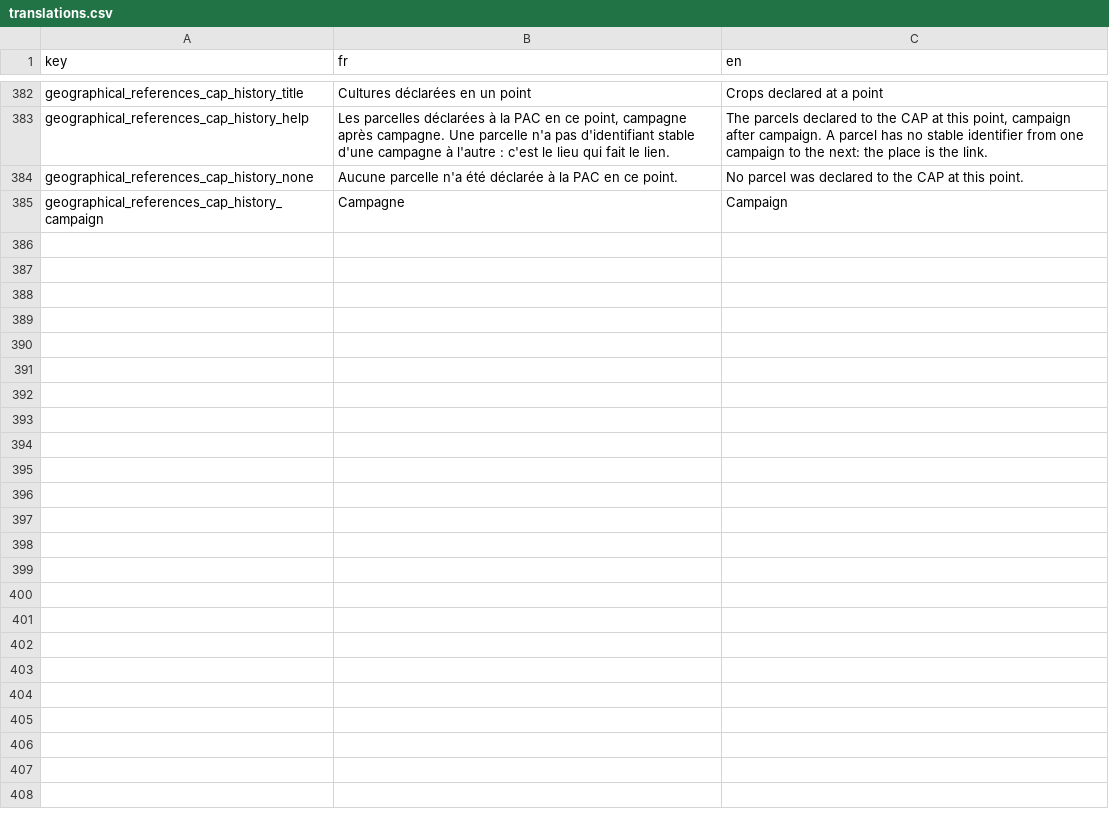
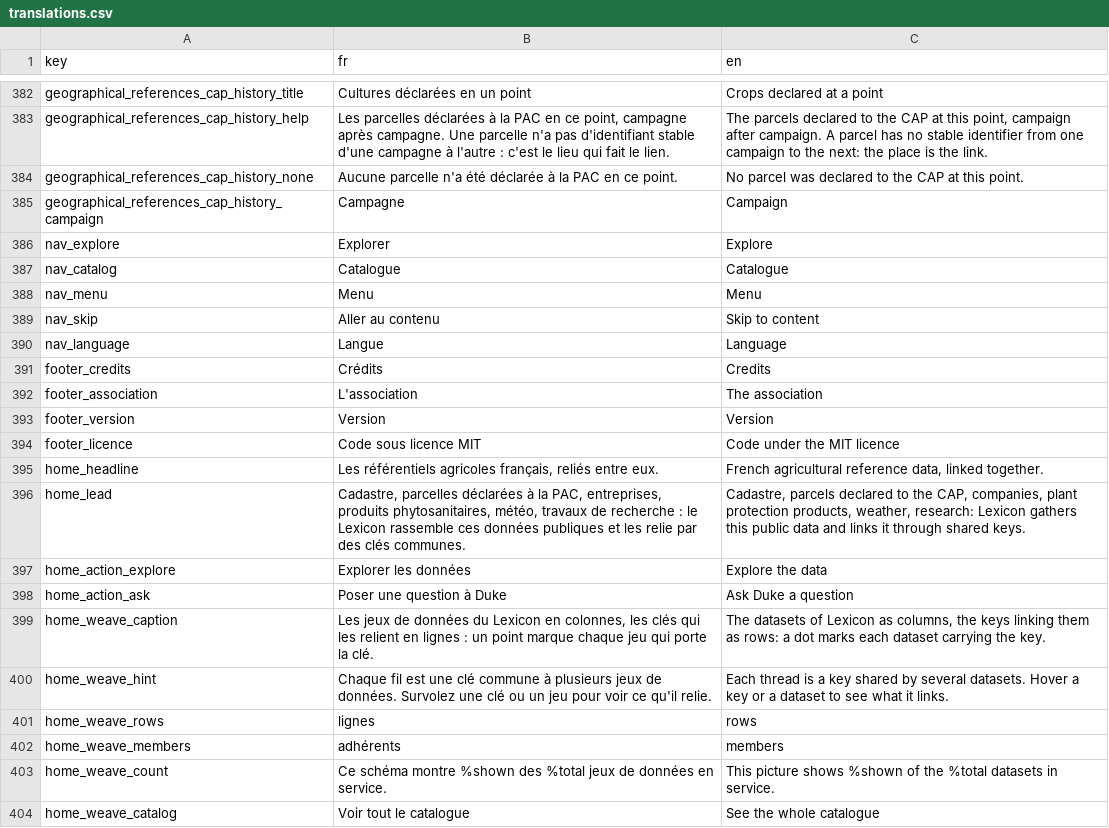
Before and after one commit to osfarm/lexicon-rest-api, a CSV file: src/assets/translations.csv, drawn as a sheet; only a part is shown, gaps mark what is left out; the diff covers the shown part only.

```diff
--- a/src/assets/translations.csv
+++ b/src/assets/translations.csv
@@ -385 +385,20 @@ geographical_references_cap_history_none,Aucune parcelle n'a été déclarée à
 geographical_references_cap_history_campaign,Campagne,Campaign
+nav_explore,Explorer,Explore
+nav_catalog,Catalogue,Catalogue
+nav_menu,Menu,Menu
+nav_skip,Aller au contenu,Skip to content
+nav_language,Langue,Language
+footer_credits,Crédits,Credits
+footer_association,L'association,The association
+footer_version,Version,Version
+footer_licence,Code sous licence MIT,Code under the MIT licence
+home_headline,"Les référentiels agricoles français, reliés entre eux.","French agricultural reference data, linked together."
+home_lead,"Cadastre, parcelles déclarées à la PAC, entreprises, produits phytosanitaires, météo, travaux de recherche : le Lexicon rassemble ces données publiques et les relie par des clés communes.","Cadastre, parcels declared to the CAP, companies, plant protection products, weather, research: Lexicon gathers this public data and links it through shared keys."
+home_action_explore,Explorer les données,Explore the data
+home_action_ask,Poser une question à Duke,Ask Duke a question
+home_weave_caption,"Les jeux de données du Lexicon en colonnes, les clés qui les relient en lignes : un point marque chaque jeu qui porte la clé.","The datasets of Lexicon as columns, the keys linking them as rows: a dot marks each dataset carrying the key."
+home_weave_hint,"Chaque fil est une clé commune à plusieurs jeux de données. Survolez une clé ou un jeu pour voir ce qu'il relie.","Each thread is a key shared by several datasets. Hover a key or a dataset to see what it links."
+home_weave_rows,lignes,rows
+home_weave_members,adhérents,members
+home_weave_count,Ce schéma montre %shown des %total jeux de données en service.,This picture shows %shown of the %total datasets in service.
+home_weave_catalog,Voir tout le catalogue,See the whole catalogue
```
Also changed, not shown: 25 added rows elsewhere in this file, 32 other files.
